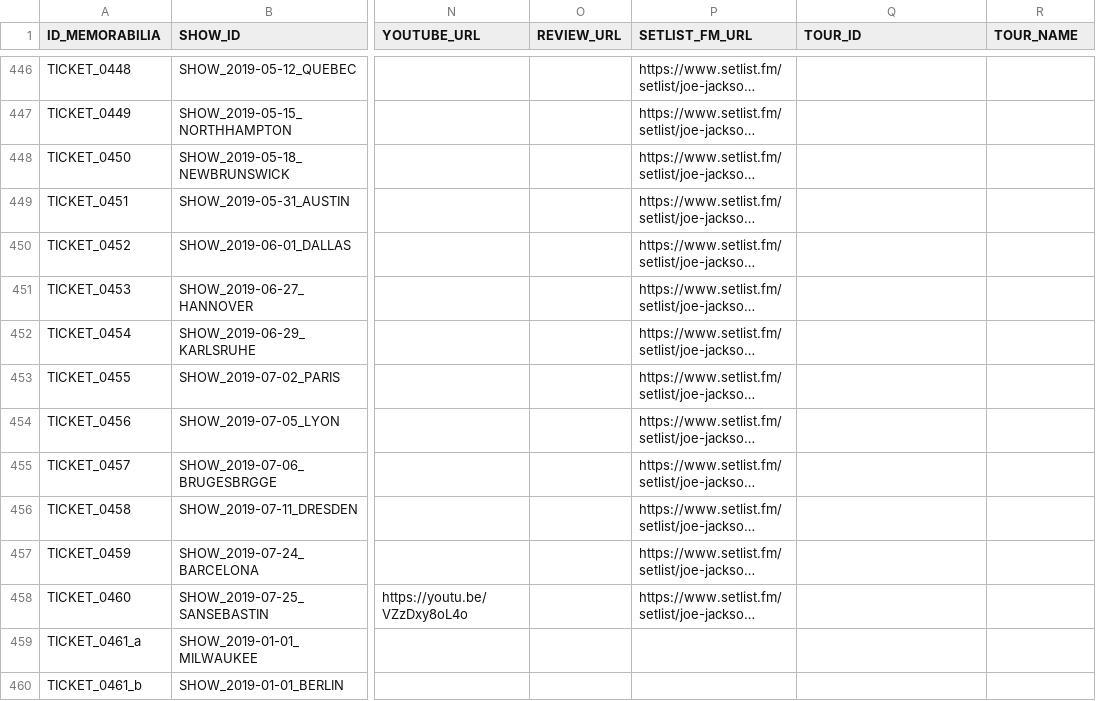
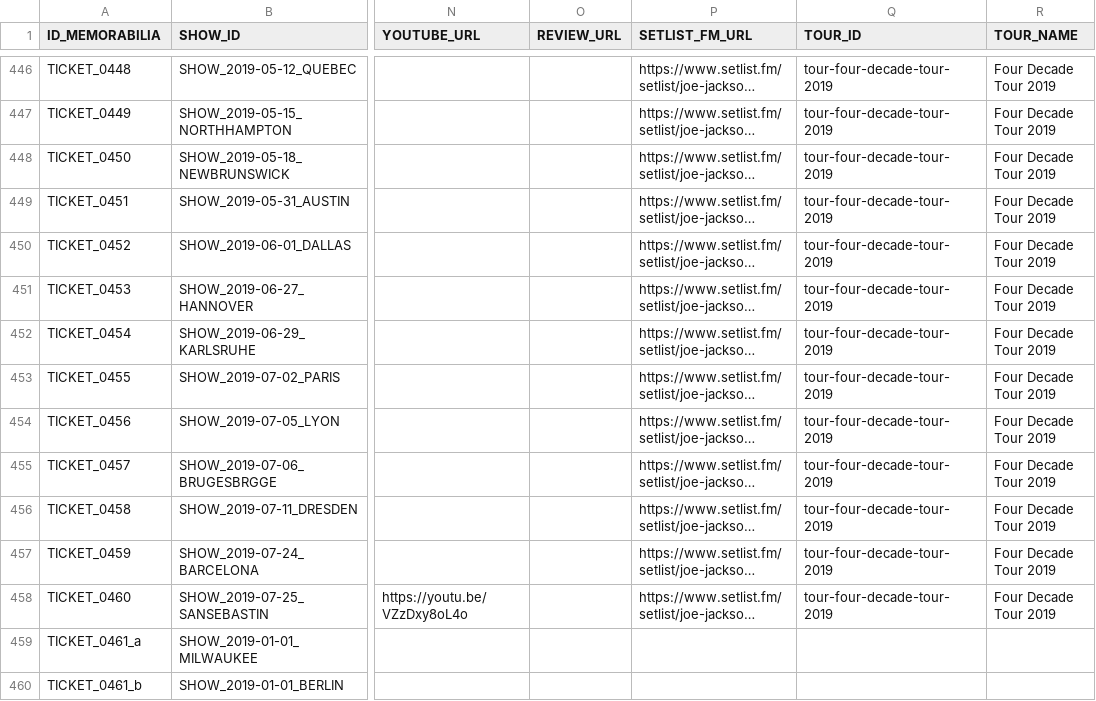
Before and after one commit to 19forever/joe-jackson-tickets-v2, a CSV file: joe_jackson_tickets_cleaned.csv, drawn as a sheet; only a part is shown, gaps mark what is left out; long unchanged cells end in …; the diff covers the shown part only; the diff names each change by its address in the sheet, - before the commit and + after, or states it on an @@ line.

```diff
--- a/joe_jackson_tickets_cleaned.csv
+++ b/joe_jackson_tickets_cleaned.csv
-Q446:Q458 (TOUR_ID): (empty)
+Q446:Q458 (TOUR_ID): tour-four-decade-tour-2019
-R446:R458 (TOUR_NAME): (empty)
+R446:R458 (TOUR_NAME): Four Decade Tour 2019
```
Also changed, not shown: 54 edited cells elsewhere in this file.
